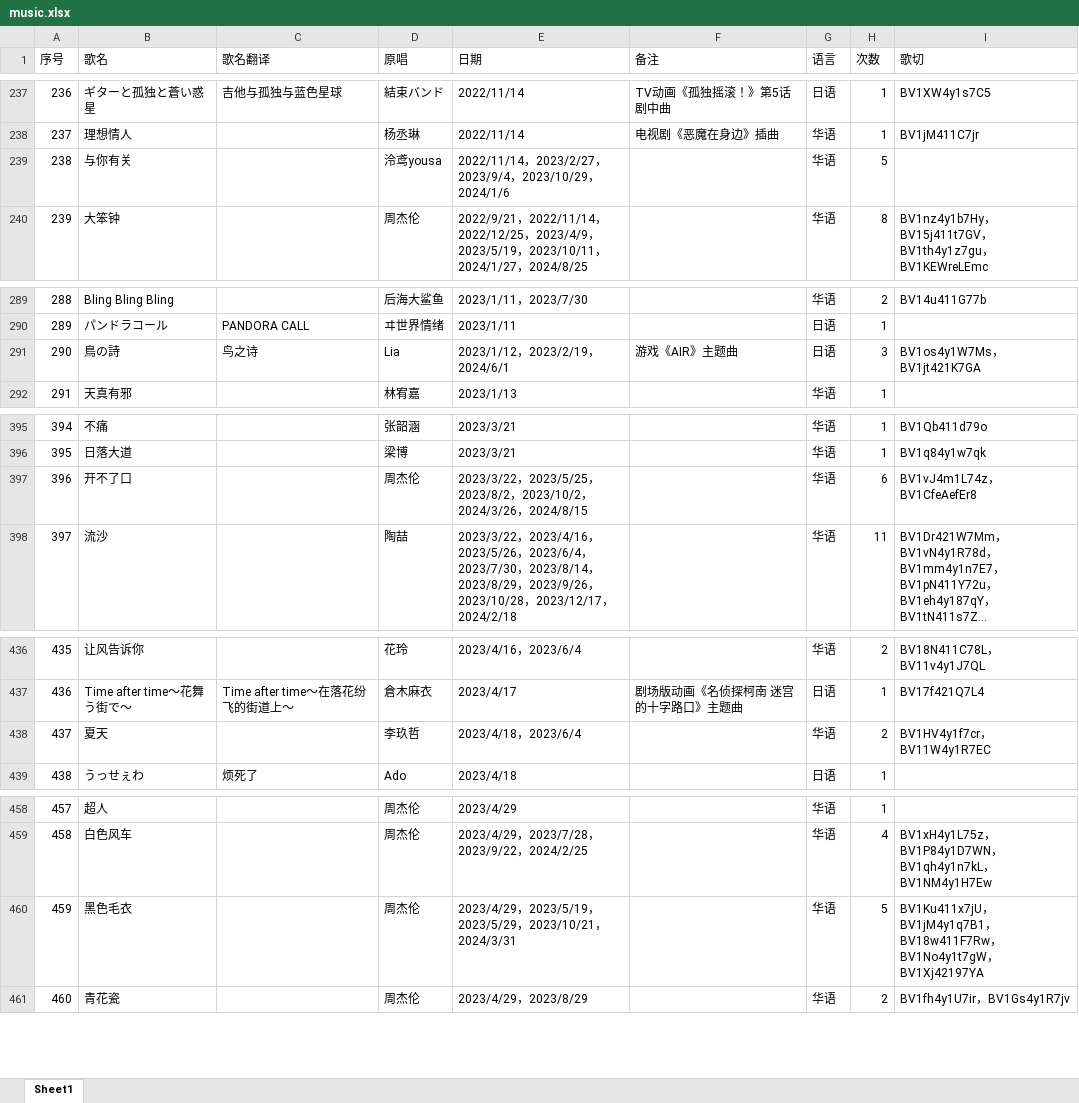
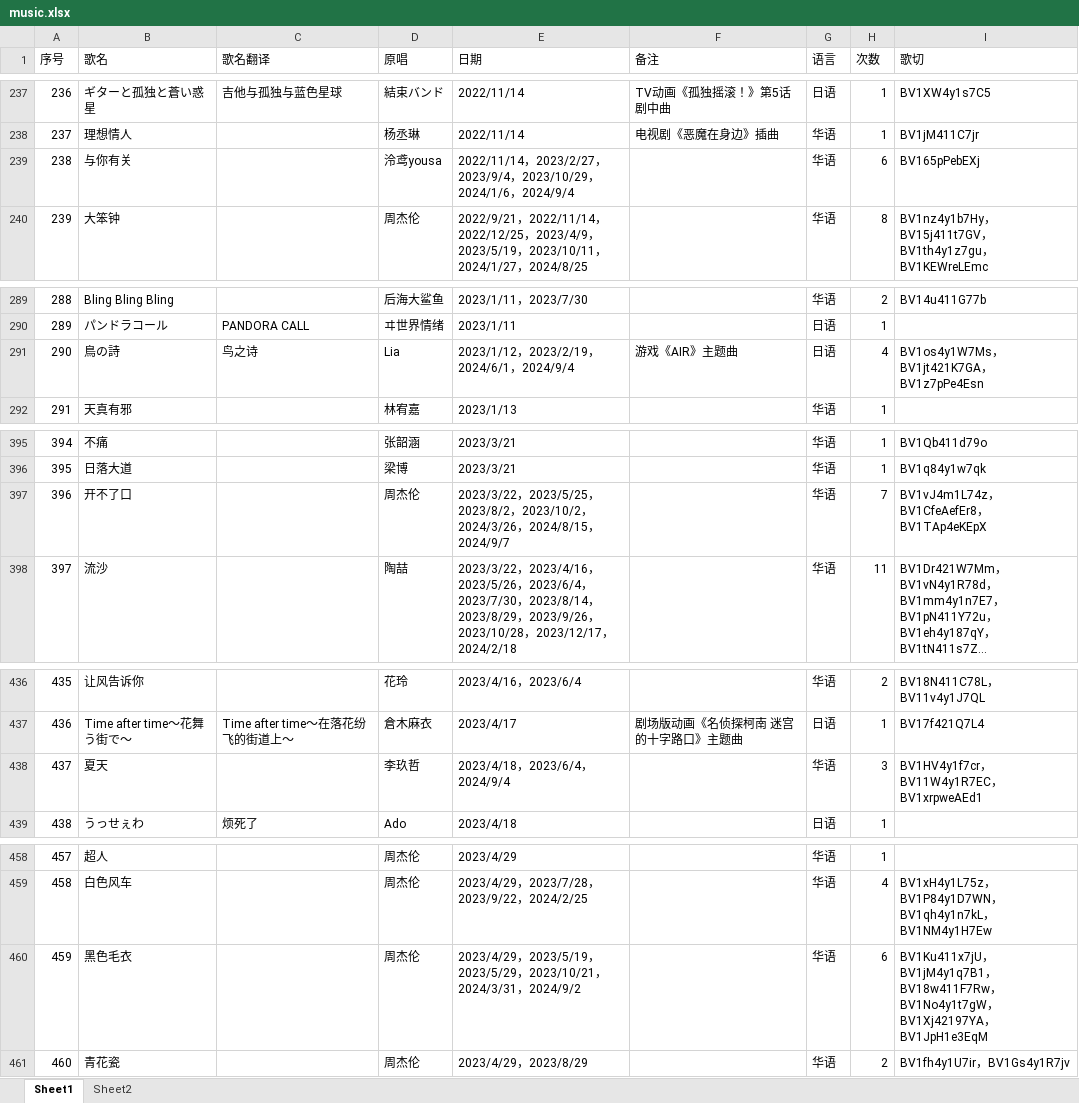
Before and after one commit to starsJuly/sui-song-list, an Excel workbook: scripts/music.xlsx, sheet Sheet1, drawn as a sheet; only a part is shown, gaps mark what is left out; long unchanged cells end in …; values as stored, in another font and other column widths than the file's, no cell formats; the diff covers the shown part only; the diff names each change by its address in the sheet, - before the commit and + after, or states it on an @@ line.

```diff
--- a/scripts/music.xlsx (sheet Sheet1)
+++ b/scripts/music.xlsx (sheet Sheet1)
+sheet tab: Sheet2
-E239 (日期): …，2024/1/6
+E239 (日期): …，2024/1/6，2024/9/4
-H239 (次数): 5
+H239 (次数): 6
-I239 (歌切): (empty)
+I239 (歌切): BV165pPebEXj
-E291 (日期): 2023/1/12，2023/2/19，2024/6/1
+E291 (日期): 2023/1/12，2023/2/19，2024/6/1，2024/9/4
-H291 (次数): 3
+H291 (次数): 4
-I291 (歌切): BV1os4y1W7Ms，BV1jt421K7GA
+I291 (歌切): BV1os4y1W7Ms，BV1jt421K7GA，BV1z7pPe4Esn
-E397 (日期): …，2024/8/15
+E397 (日期): …，2024/8/15，2024/9/7
-H397 (次数): 6
+H397 (次数): 7
-I397 (歌切): BV1vJ4m1L74z，BV1CfeAefEr8
+I397 (歌切): BV1vJ4m1L74z，BV1CfeAefEr8，BV1TAp4eKEpX
-E438 (日期): 2023/4/18，2023/6/4
+E438 (日期): 2023/4/18，2023/6/4，2024/9/4
-H438 (次数): 2
+H438 (次数): 3
-I438 (歌切): BV1HV4y1f7cr，BV11W4y1R7EC
+I438 (歌切): BV1HV4y1f7cr，BV11W4y1R7EC，BV1xrpweAEd1
-E460 (日期): …，2024/3/31
+E460 (日期): …，2024/3/31，2024/9/2
-H460 (次数): 5
+H460 (次数): 6
-I460 (歌切): …，BV1Xj42197YA
+I460 (歌切): …，BV1Xj42197YA，BV1JpH1e3EqM
```
Also changed, not shown: 43 edited cells elsewhere in this sheet, cell formats, formulas that keep their value.
